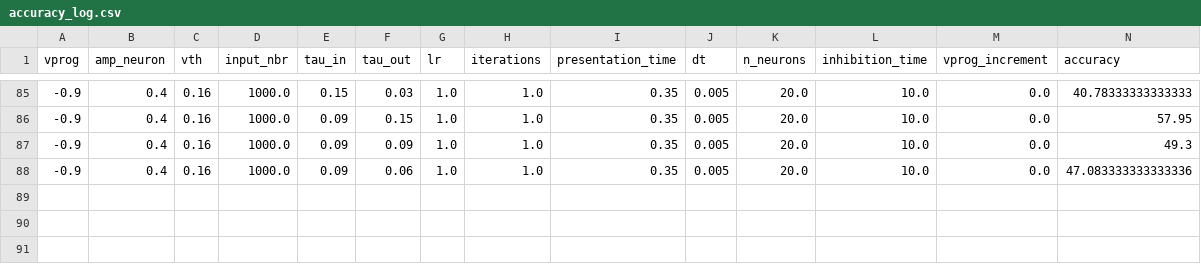
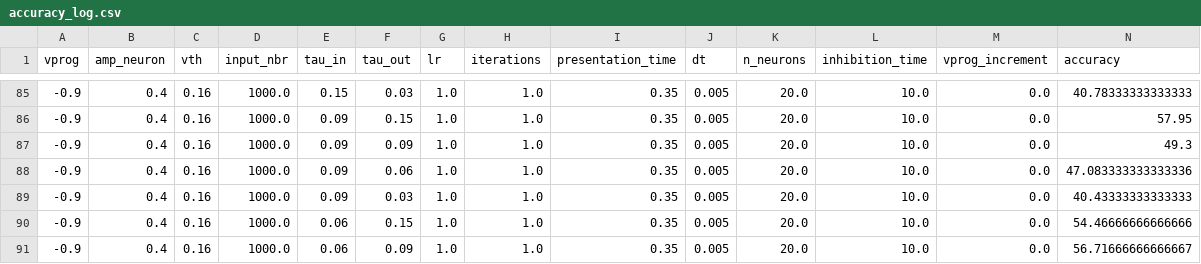
Before and after one commit to nikhil-garg/VDSP_ocl, a CSV file: log_dir/accuracy_log.csv, drawn as a sheet; only a part is shown, gaps mark what is left out; rows hold the shown columns only; the diff names each change by its address in the sheet, - before the commit and + after, or states it on an @@ line.

```diff
--- a/log_dir/accuracy_log.csv
+++ b/log_dir/accuracy_log.csv
+row 89: -0.9 | 0.4 | 0.16 | 1000.0 | 0.09 | 0.03 | 1.0 | 1.0 | 0.35 | 0.005 | 20.0 | 10.0 | 0.0 | 40.43333333333333
+row 90: -0.9 | 0.4 | 0.16 | 1000.0 | 0.06 | 0.15 | 1.0 | 1.0 | 0.35 | 0.005 | 20.0 | 10.0 | 0.0 | 54.46666666666666
+row 91: -0.9 | 0.4 | 0.16 | 1000.0 | 0.06 | 0.09 | 1.0 | 1.0 | 0.35 | 0.005 | 20.0 | 10.0 | 0.0 | 56.71666666666667
```
Also changed, not shown: 6 other files.
